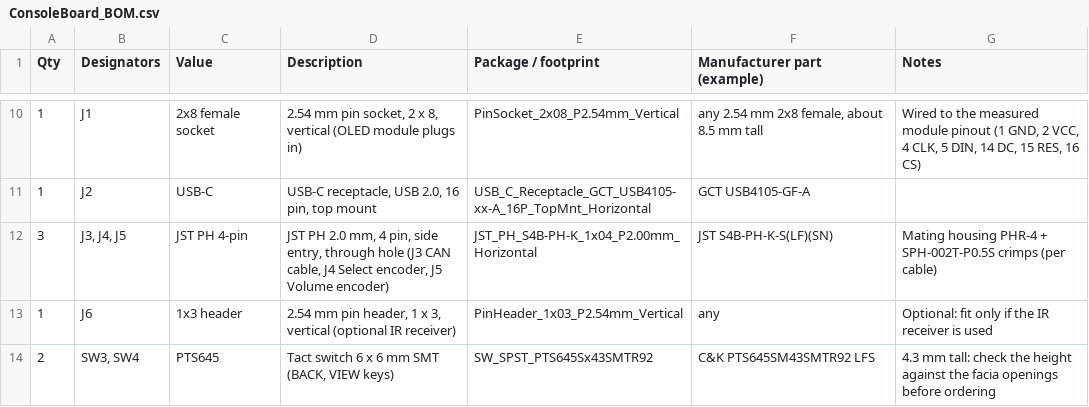
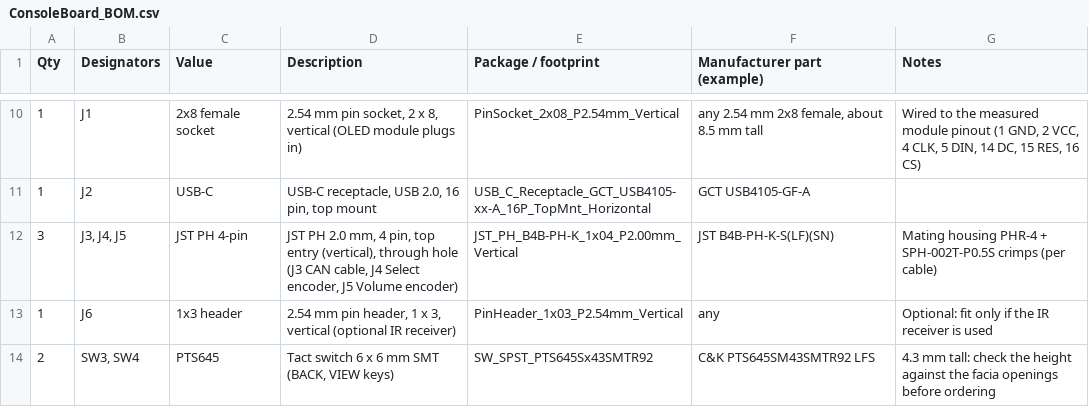
Before and after one commit to roblesterjr04/el-camino-dash, a CSV file: ConsoleBoard/ConsoleBoard_BOM.csv, drawn as a sheet; only a part is shown, gaps mark what is left out.

```diff
--- a/ConsoleBoard/ConsoleBoard_BOM.csv
+++ b/ConsoleBoard/ConsoleBoard_BOM.csv
@@ -11,3 +11,3 @@ Qty,Designators,Value,Description,Package / footprint,Manufacturer part (example
 1,J2,USB-C,"USB-C receptacle, USB 2.0, 16 pin, top mount",USB_C_Receptacle_GCT_USB4105-xx-A_16P_TopMnt_Horizontal,GCT USB4105-GF-A,
-3,"J3, J4, J5",JST PH 4-pin,"JST PH 2.0 mm, 4 pin, side entry, through hole (J3 CAN cable, J4 Select encoder, J5 Volume encoder)",JST_PH_S4B-PH-K_1x04_P2.00mm_Horizontal,JST S4B-PH-K-S(LF)(SN),"Mating housing PHR-4 + SPH-002T-P0.5S crimps (per cable)"
+3,"J3, J4, J5",JST PH 4-pin,"JST PH 2.0 mm, 4 pin, top entry (vertical), through hole (J3 CAN cable, J4 Select encoder, J5 Volume encoder)",JST_PH_B4B-PH-K_1x04_P2.00mm_Vertical,JST B4B-PH-K-S(LF)(SN),"Mating housing PHR-4 + SPH-002T-P0.5S crimps (per cable)"
 1,J6,1x3 header,"2.54 mm pin header, 1 x 3, vertical (optional IR receiver)",PinHeader_1x03_P2.54mm_Vertical,any,"Optional: fit only if the IR receiver is used"
```
Also changed, not shown: ConsoleBoard/fab/ConsoleBoard_BOM_PCBWay.csv, ConsoleBoard/fab/ConsoleBoard_centroid.csv, 24 other files.
